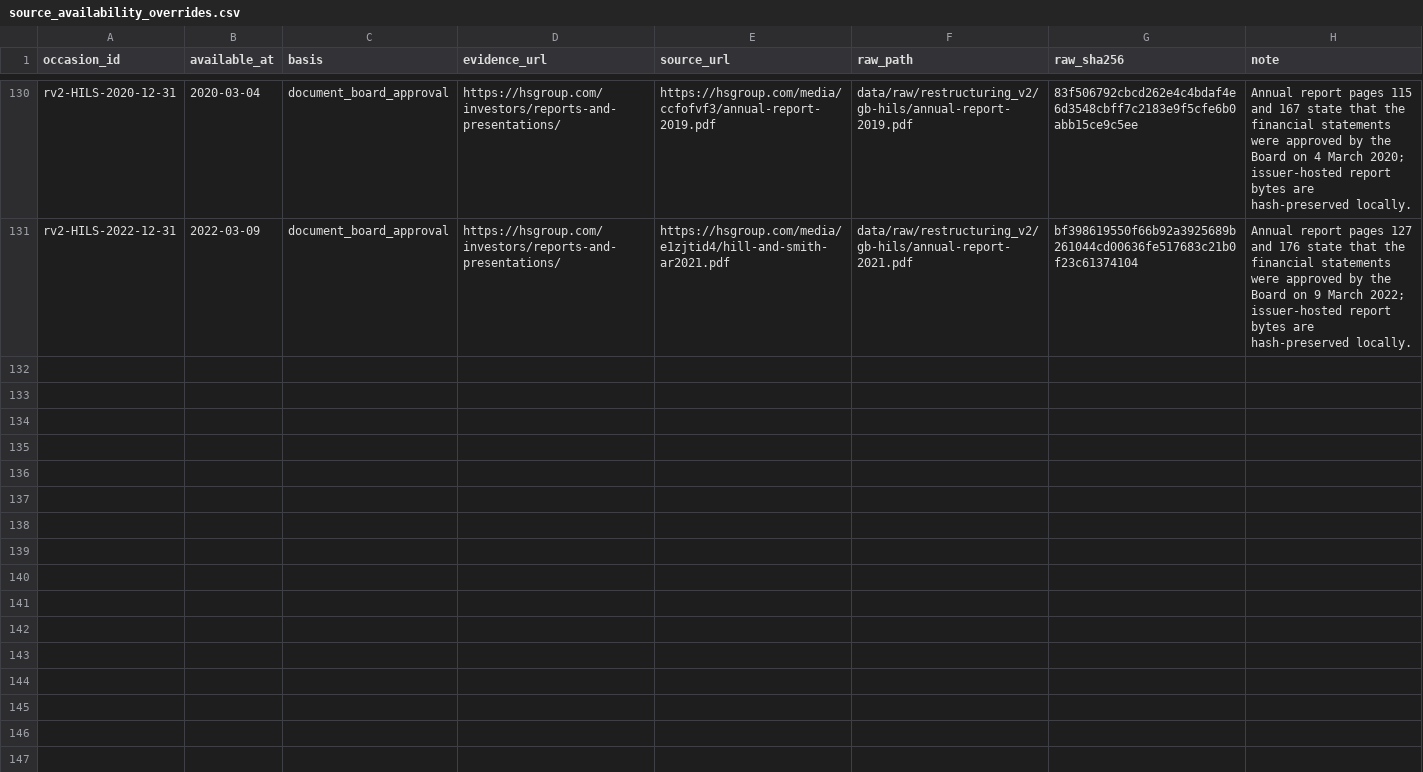
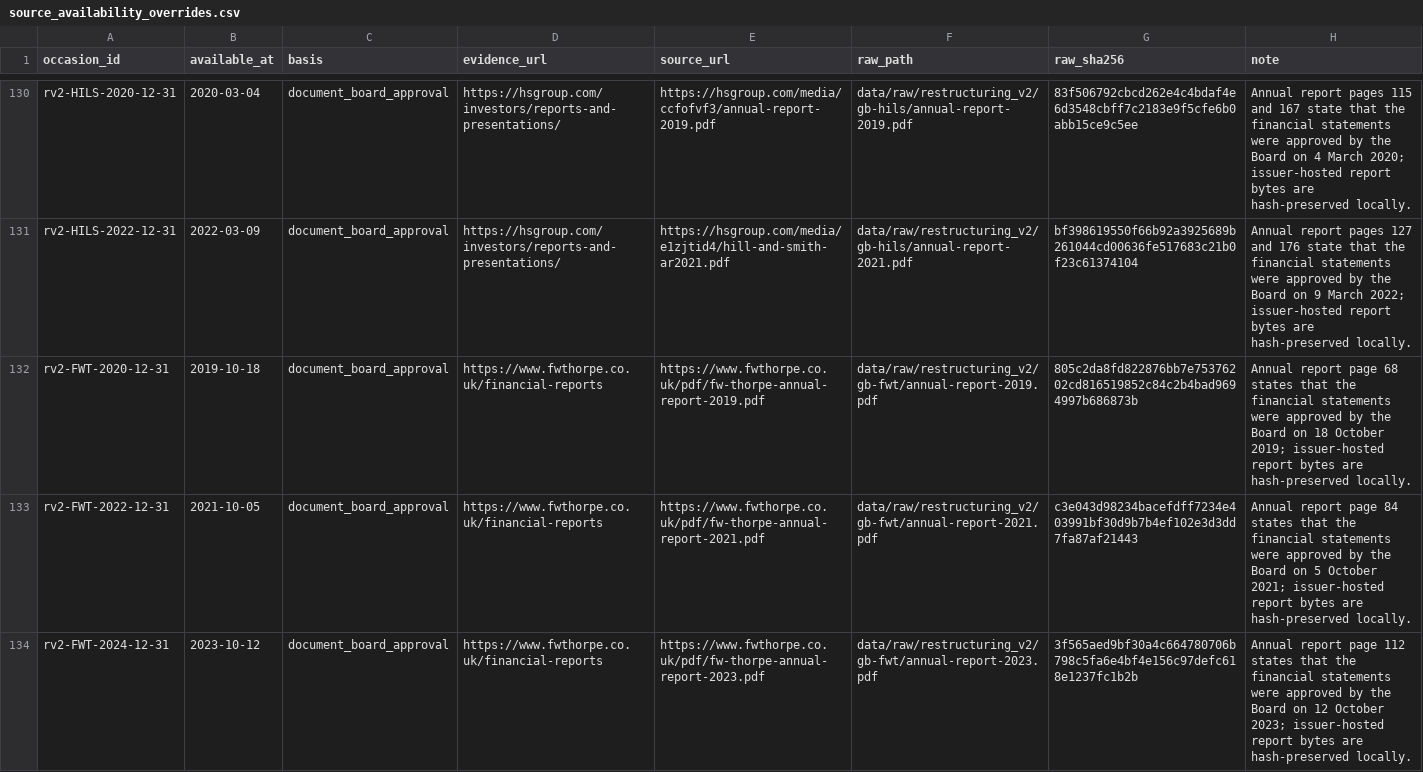
Before and after one commit to roseattridge-gif/piotw-intelligence, a CSV file: data/restructuring_v2/source_availability_overrides.csv, drawn as a sheet; only a part is shown, gaps mark what is left out; the diff names each change by its address in the sheet, - before the commit and + after, or states it on an @@ line.

Commit message:
Record additional v2 source attempts

```diff
--- a/data/restructuring_v2/source_availability_overrides.csv
+++ b/data/restructuring_v2/source_availability_overrides.csv
+row 132: rv2-FWT-2020-12-31 | 2019-10-18 | document_board_approval | https://www.fwthorpe.co.uk/financial-reports | https://www.fwthorpe.co.uk/pdf/fw-thorpe-annual-report-2019.pdf | data/raw/restructuring_v2/gb-fwt/annual-report-2019.pdf | 805c2da8fd822876bb7e75376202cd816519852c84c2b4bad9694997b686873b | Annual report page 68 states that the financial statements were approved by the Board on 18 October 2019; issuer-hosted report bytes are hash-preserved locally.
+row 133: rv2-FWT-2022-12-31 | 2021-10-05 | document_board_approval | https://www.fwthorpe.co.uk/financial-reports | https://www.fwthorpe.co.uk/pdf/fw-thorpe-annual-report-2021.pdf | data/raw/restructuring_v2/gb-fwt/annual-report-2021.pdf | c3e043d98234bacefdff7234e403991bf30d9b7b4ef102e3d3dd7fa87af21443 | Annual report page 84 states that the financial statements were approved by the Board on 5 October 2021; issuer-hosted report bytes are hash-preserved locally.
+row 134: rv2-FWT-2024-12-31 | 2023-10-12 | document_board_approval | https://www.fwthorpe.co.uk/financial-reports | https://www.fwthorpe.co.uk/pdf/fw-thorpe-annual-report-2023.pdf | data/raw/restructuring_v2/gb-fwt/annual-report-2023.pdf | 3f565aed9bf30a4c664780706b798c5fa6e4bf4e156c97defc618e1237fc1b2b | Annual report page 112 states that the financial statements were approved by the Board on 12 October 2023; issuer-hosted report bytes are hash-preserved locally.
```
Also changed, not shown: data/restructuring_v2/official_source_registry.csv, 2 other files.
